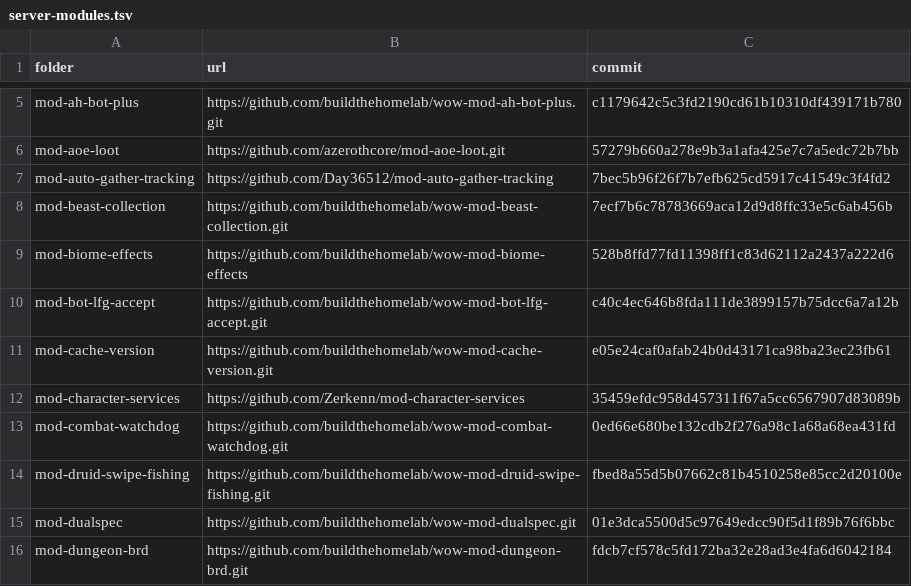
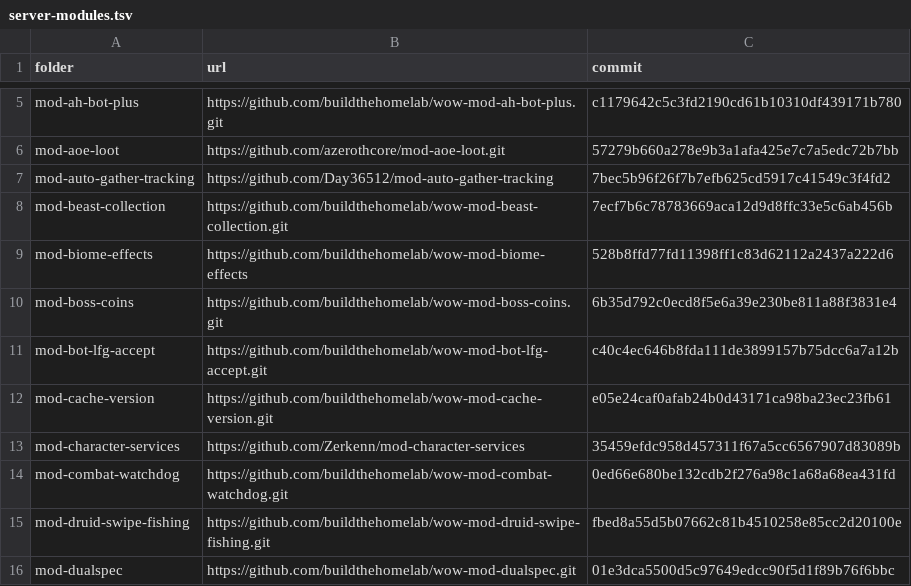
Before and after one commit to buildthehomelab/wow-ci, a TSV file: config/server-modules.tsv, drawn as a sheet; only a part is shown, gaps mark what is left out; the shorter side is filled out with more unchanged rows.

```diff
--- a/config/server-modules.tsv
+++ b/config/server-modules.tsv
@@ -9,2 +9,3 @@ mod-beast-collection	https://github.com/buildthehomelab/wow-mod-beast-collection
 mod-biome-effects	https://github.com/buildthehomelab/wow-mod-biome-effects	528b8ffd77fd11398ff1c83d62112a2437a222d6
+mod-boss-coins	https://github.com/buildthehomelab/wow-mod-boss-coins.git	6b35d792c0ecd8f5e6a39e230be811a88f3831e4
 mod-bot-lfg-accept	https://github.com/buildthehomelab/wow-mod-bot-lfg-accept.git	c40c4ec646b8fda111de3899157b75dcc6a7a12b
```
Also changed, not shown: 1 other file.
